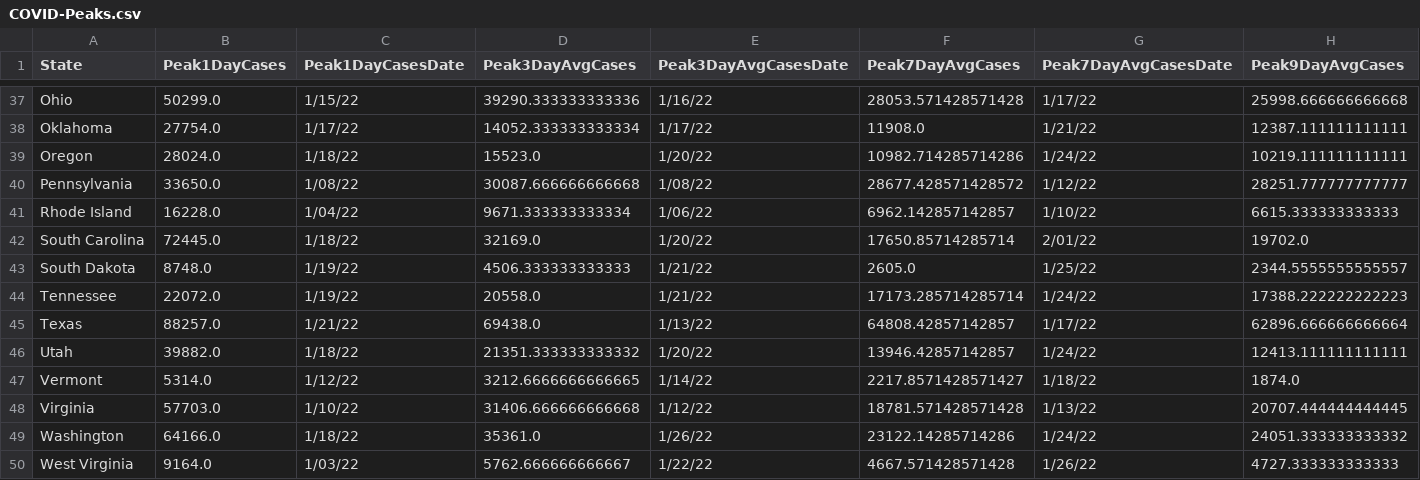
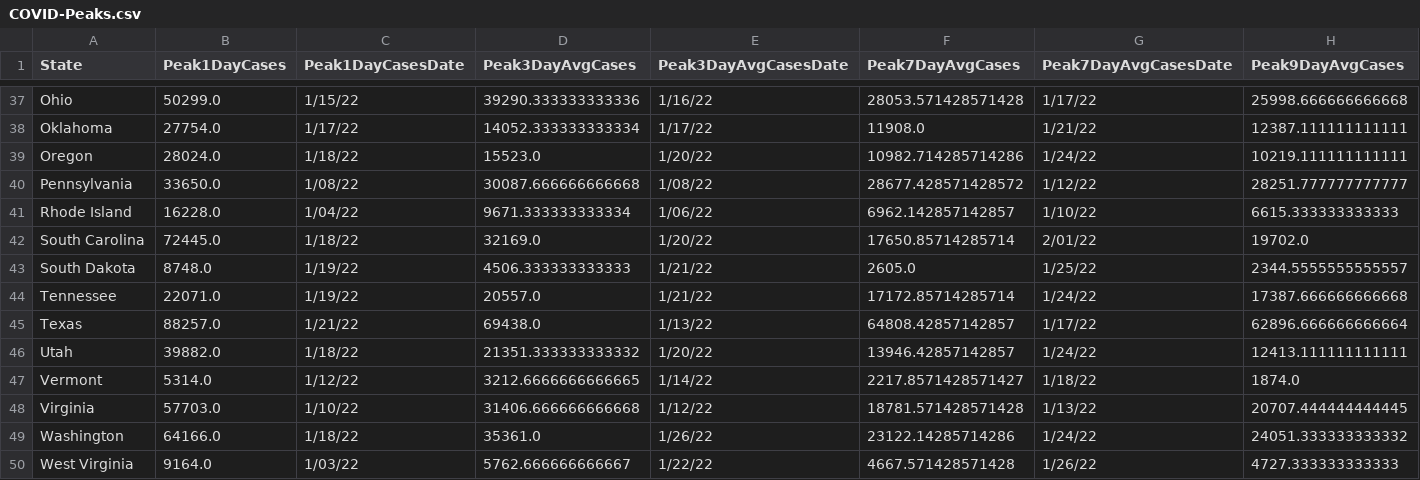
Before and after one commit to painmanagementcollaboratory/Rolling-Peak-COVID-Data-by-State, a CSV file: COVID-Peaks.csv, drawn as a sheet; only a part is shown, gaps mark what is left out; the diff names each change by its address in the sheet, - before the commit and + after, or states it on an @@ line.

```diff
--- a/COVID-Peaks.csv
+++ b/COVID-Peaks.csv
-B44 (Peak1DayCases): 22072.0
+B44 (Peak1DayCases): 22071.0
-D44 (Peak3DayAvgCases): 20558.0
+D44 (Peak3DayAvgCases): 20557.0
-F44 (Peak7DayAvgCases): 17173.285714285714
+F44 (Peak7DayAvgCases): 17172.85714285714
-H44 (Peak9DayAvgCases): 17388.222222222223
+H44 (Peak9DayAvgCases): 17387.666666666668
```
Also changed, not shown: data/COVID-19-Cases-USA-By-State.csv, data/COVID-19-Deaths-USA-By-State.csv.
